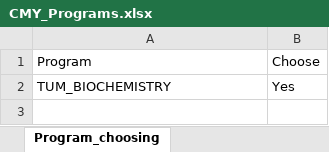
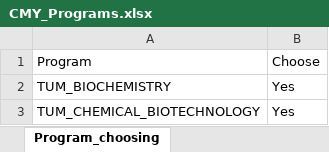
Before and after one commit to LIYUNG/TaiGer_Portal, an Excel workbook: api/python/TaiGerTranscriptAnalyzerJS/database/Chemistry/CMY_Programs.xlsx, sheet Program_choosing, drawn as a sheet; values as stored, in another font and other column widths than the file's, no borders; charts and pictures not drawn; the diff names each change by its address in the sheet, - before the commit and + after, or states it on an @@ line.

```diff
--- a/api/python/TaiGerTranscriptAnalyzerJS/database/Chemistry/CMY_Programs.xlsx (sheet Program_choosing)
+++ b/api/python/TaiGerTranscriptAnalyzerJS/database/Chemistry/CMY_Programs.xlsx (sheet Program_choosing)
+row 3: TUM_CHEMICAL_BIOTECHNOLOGY | Yes
```
Also changed, not shown: api/python/TaiGerTranscriptAnalyzerJS/database/Chemistry/CMY_Course_database.xlsx, 8 other files.
